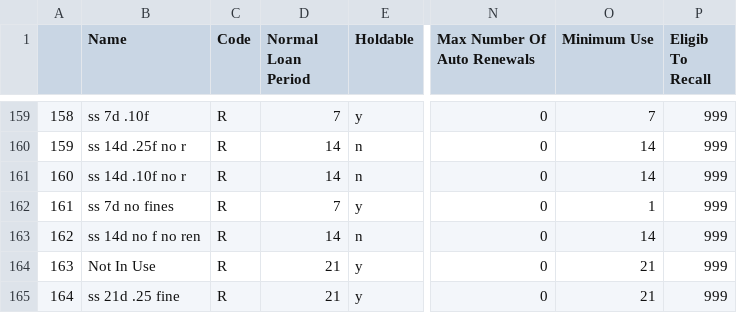
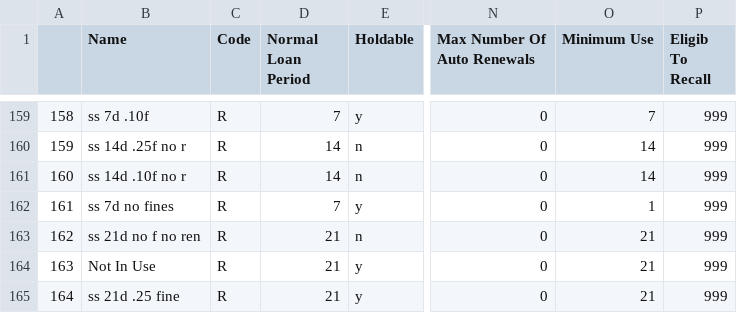
Before and after one commit to MarmotLibraryNetwork/sierraloanrules, a CSV file: loan_rules.csv, drawn as a sheet; only a part is shown, gaps mark what is left out; the diff names each change by its address in the sheet, - before the commit and + after, or states it on an @@ line.

Commit message:
Auto stash before merge of "master" and "origin/master"

```diff
--- a/loan_rules.csv
+++ b/loan_rules.csv
-B163 (Name): ss 14d no f no ren
+B163 (Name): ss 21d no f no ren
-D163 (Normal Loan Period): 14
+D163 (Normal Loan Period): 21
-O163 (Minimum Use): 14
+O163 (Minimum Use): 21
```
